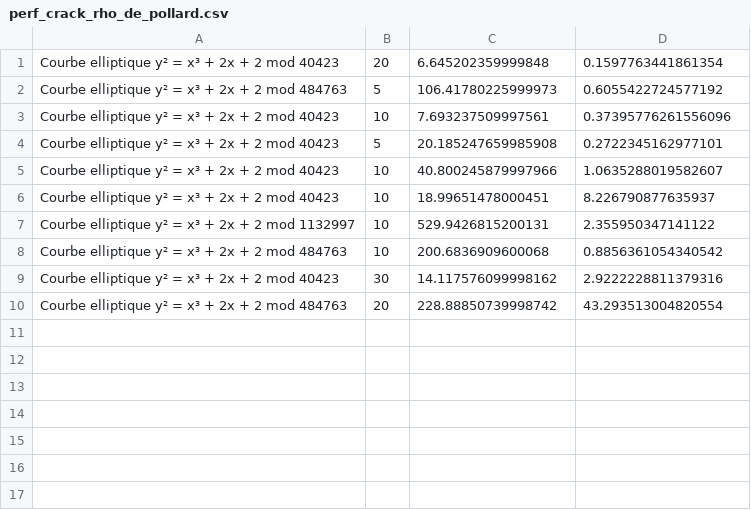
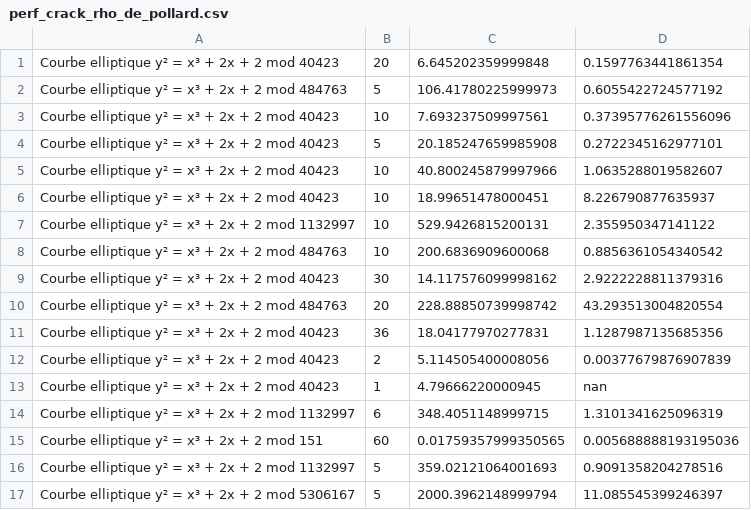
Before and after one commit to rd-cpu/tipe, a CSV file: crack/perf_crack_rho_de_pollard.csv, drawn as a sheet; the diff names each change by its address in the sheet, - before the commit and + after, or states it on an @@ line.

```diff
--- a/crack/perf_crack_rho_de_pollard.csv
+++ b/crack/perf_crack_rho_de_pollard.csv
+row 11: Courbe elliptique y² = x³ + 2x + 2 mod 40423 | 36 | 18.04177970277831 | 1.1287987135685356
+row 12: Courbe elliptique y² = x³ + 2x + 2 mod 40423 | 2 | 5.114505400008056 | 0.00377679876907839
+row 13: Courbe elliptique y² = x³ + 2x + 2 mod 40423 | 1 | 4.79666220000945 | nan
+row 14: Courbe elliptique y² = x³ + 2x + 2 mod 1132997 | 6 | 348.4051148999715 | 1.3101341625096319
+row 15: Courbe elliptique y² = x³ + 2x + 2 mod 151 | 60 | 0.01759357999350565 | 0.005688888193195036
+row 16: Courbe elliptique y² = x³ + 2x + 2 mod 1132997 | 5 | 359.02121064001693 | 0.9091358204278516
+row 17: Courbe elliptique y² = x³ + 2x + 2 mod 5306167 | 5 | 2000.3962148999794 | 11.085545399246397
```
Also changed, not shown: crack/perf_crack_force_brute.csv, 2 other files.
